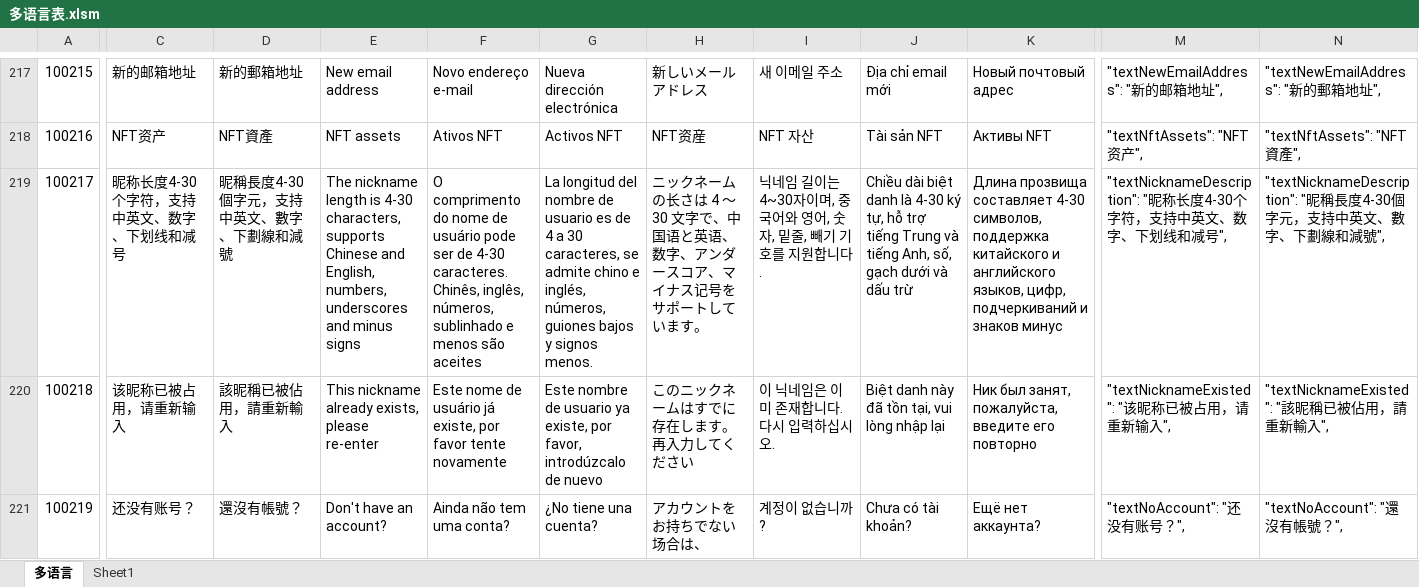
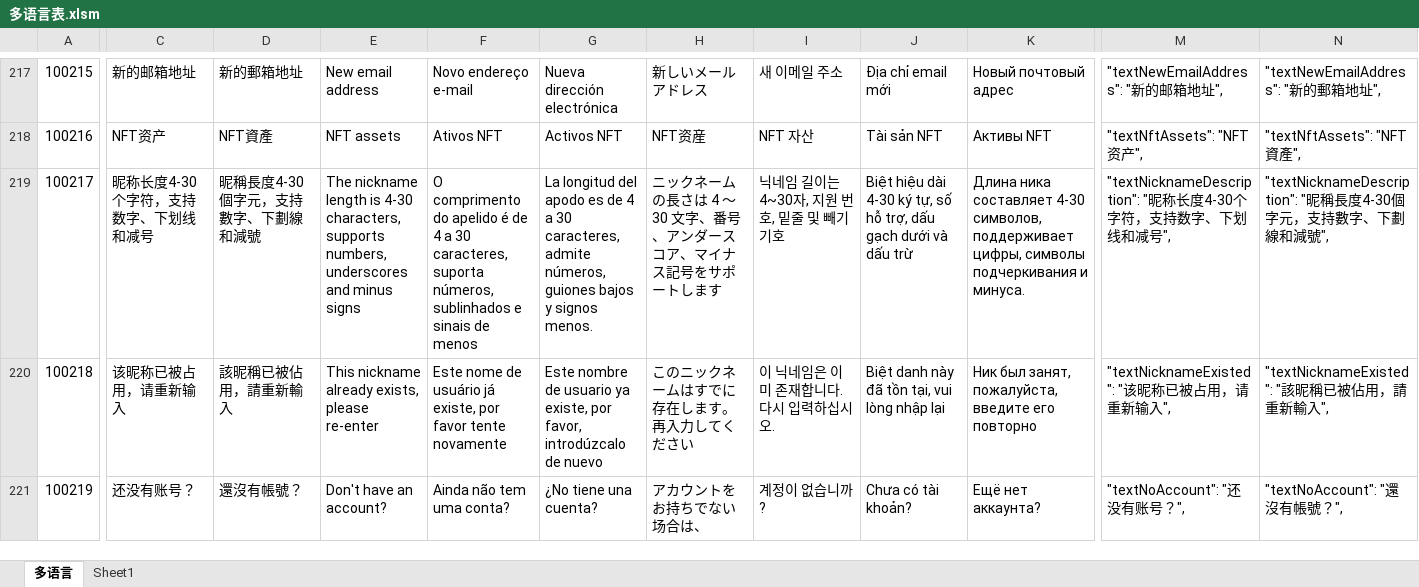
Before and after one commit to liujianyu57/socrates-lang, an Excel workbook: 多语言表.xlsm, sheet 多语言, drawn as a sheet; only a part is shown, gaps mark what is left out; values as stored, in another font and other column widths than the file's, no borders; charts and pictures and conditional formats not drawn; the diff covers the shown part only; the diff names each change by its address in the sheet, - before the commit and + after, or states it on an @@ line.

```diff
--- a/多语言表.xlsm (sheet 多语言)
+++ b/多语言表.xlsm (sheet 多语言)
-C219: 昵称长度4-30个字符，支持中英文、数字、下划线和减号
+C219: 昵称长度4-30个字符，支持数字、下划线和减号
-D219: 昵稱長度4-30個字元，支持中英文、數字、下劃線和減號
+D219: 昵稱長度4-30個字元，支持數字、下劃線和減號
-E219: …characters, supports Chinese and English, numbers, underscores…
+E219: …characters, supports numbers, underscores…
-F219: …comprimento do nome de usuário pode ser de 4-30 caracteres. Chinês, inglês, números, sublinhado e menos são aceites
+F219: …comprimento do apelido é de 4 a 30 caracteres, suporta números, sublinhados e sinais de menos
-G219: …longitud del nombre de usuario es de 4 a 30 caracteres, se admite chino e inglés, números, guiones…
+G219: …longitud del apodo es de 4 a 30 caracteres, admite números, guiones…
-H219: …ネームの长さは 4 ～ 30 文字で、中国语と英语、数字、アンダースコア、マイナス记号をサポートしています。
+H219: …ネームの長さは 4 ～ 30 文字、番号、アンダースコア、マイナス記号をサポートします
-I219: 닉네임 길이는 4~30자이며, 중국어와 영어, 숫자, 밑줄, 빼기 기호를 지원합니다.
+I219: 닉네임 길이는 4~30자, 지원 번호, 밑줄 및 빼기 기호
-J219: Chiều dài biệt danh là 4-30 ký tự, hỗ trợ tiếng Trung và tiếng Anh, số, gạch dưới…
+J219: Biệt hiệu dài 4-30 ký tự, số hỗ trợ, dấu gạch dưới…
-K219: Длина прозвища составляет 4-30 символов, поддержка китайского и английского языков, цифр, подчеркиваний и знаков минус
+K219: Длина ника составляет 4-30 символов, поддерживает цифры, символы подчеркивания и минуса.
-M219: …符，支持中英文、数字、下…
+M219: …符，支持数字、下…
-N219: …元，支持中英文、數字、下…
+N219: …元，支持數字、下…
```
Also changed, not shown: 7 edited cells elsewhere in this sheet, 9 other files.
